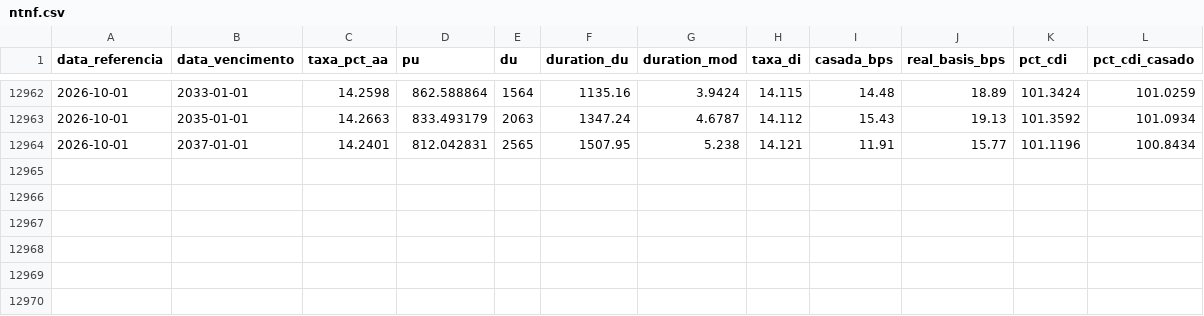
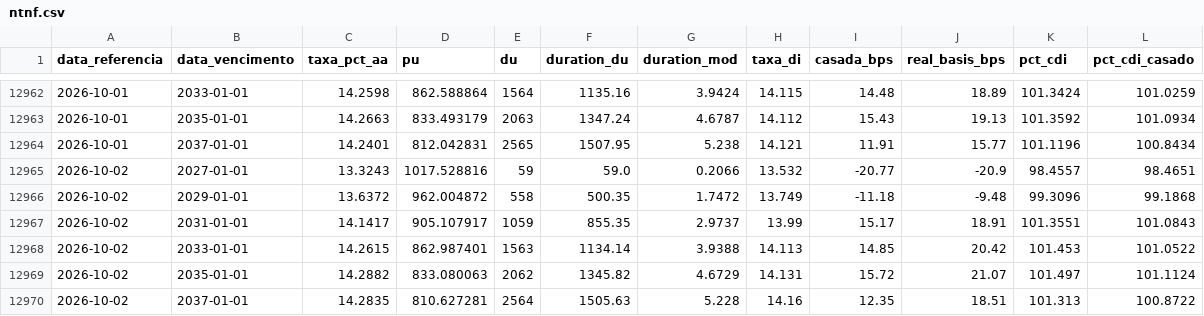
Before and after one commit to luisvital01/ntnb-bi, a CSV file: dados/ntnf.csv, drawn as a sheet; only a part is shown, gaps mark what is left out.

Commit message:
Atualização automática NTN-F (2026-10-02)

```diff
--- a/dados/ntnf.csv
+++ b/dados/ntnf.csv
@@ -12964 +12964,7 @@ data_referencia,data_vencimento,taxa_pct_aa,pu,du,duration_du,duration_mod,taxa_
 2026-10-01,2037-01-01,14.2401,812.042831,2565,1507.95,5.238,14.121,11.91,15.77,101.1196,100.8434
+2026-10-02,2027-01-01,13.3243,1017.528816,59,59.0,0.2066,13.532,-20.77,-20.9,98.4557,98.4651
+2026-10-02,2029-01-01,13.6372,962.004872,558,500.35,1.7472,13.749,-11.18,-9.48,99.3096,99.1868
+2026-10-02,2031-01-01,14.1417,905.107917,1059,855.35,2.9737,13.99,15.17,18.91,101.3551,101.0843
+2026-10-02,2033-01-01,14.2615,862.987401,1563,1134.14,3.9388,14.113,14.85,20.42,101.453,101.0522
+2026-10-02,2035-01-01,14.2882,833.080063,2062,1345.82,4.6729,14.131,15.72,21.07,101.497,101.1124
+2026-10-02,2037-01-01,14.2835,810.627281,2564,1505.63,5.228,14.16,12.35,18.51,101.313,100.8722
```
